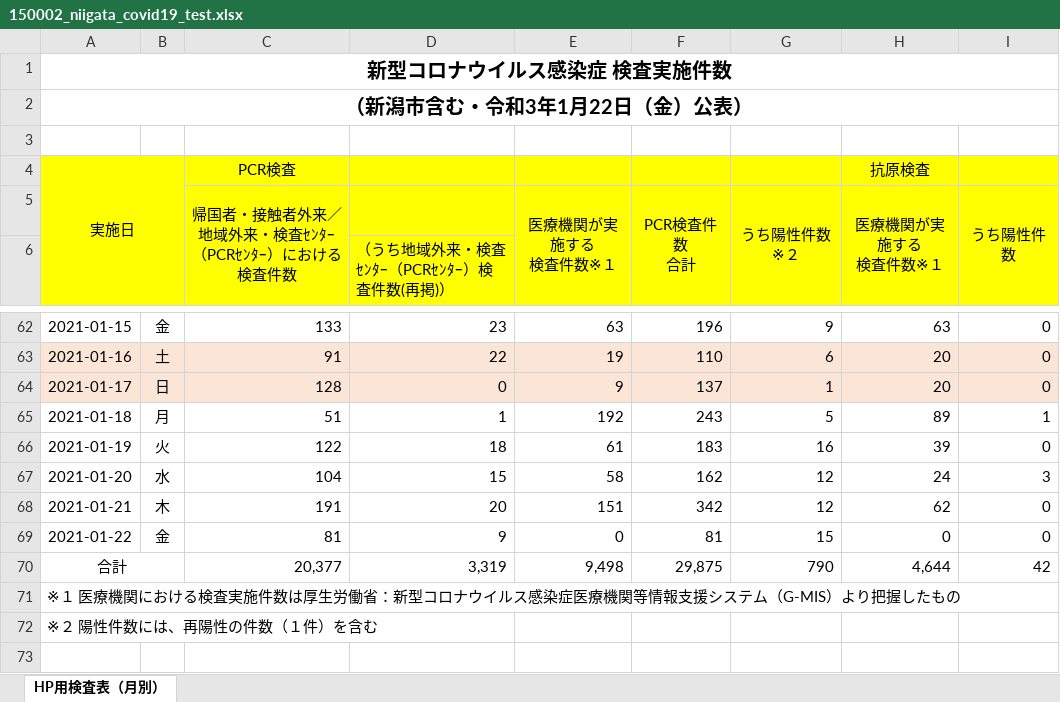
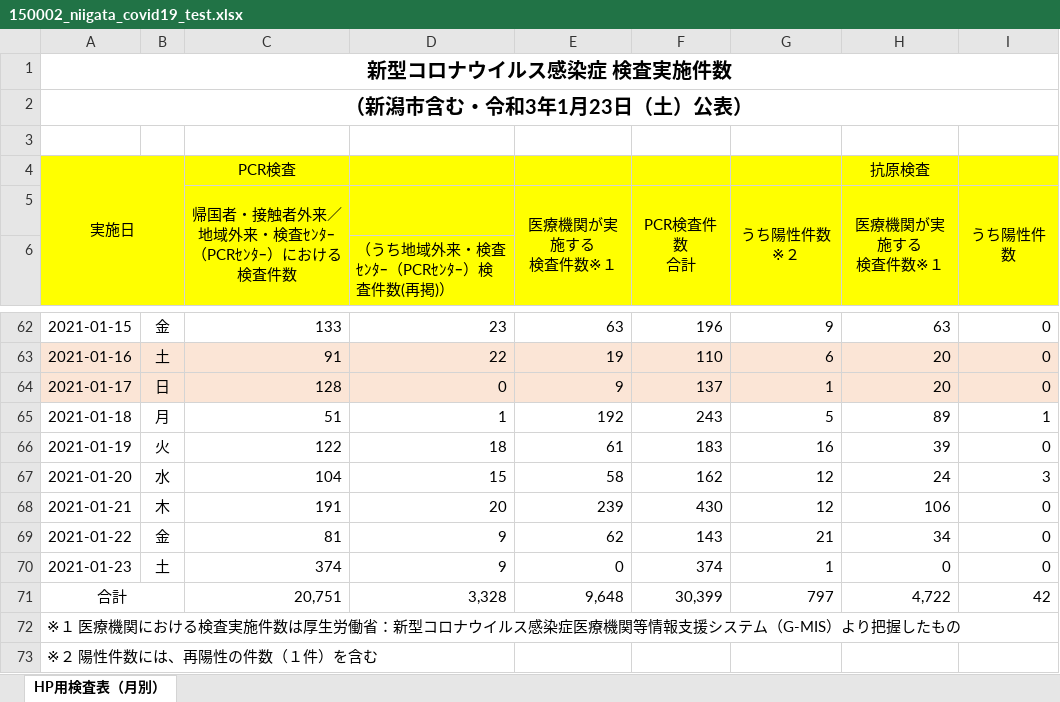
Before and after one commit to CodeForNiigata/covid19-data-niigata, an Excel workbook: dist/xlsx/150002_niigata_covid19_test.xlsx, sheet HP用検査表（月別）, drawn as a sheet; only a part is shown, gaps mark what is left out; values as stored, in another font and other column widths than the file's, no borders; addresses are those after the commit; the diff names each change by its address in the sheet, - before the commit and + after, or states it on an @@ line.

```diff
--- a/dist/xlsx/150002_niigata_covid19_test.xlsx (sheet HP用検査表（月別）)
+++ b/dist/xlsx/150002_niigata_covid19_test.xlsx (sheet HP用検査表（月別）)
-A2: （新潟市含む・令和3年1月22日（金）公表）
+A2: （新潟市含む・令和3年1月23日（土）公表）
-E68 (医療機関が実施する 検査件数※１): 151
+E68 (医療機関が実施する 検査件数※１): 239
-F68 (PCR検査件数 合計): 342
+F68 (PCR検査件数 合計): 430
-H68 (医療機関が実施する 検査件数※１): 62
+H68 (医療機関が実施する 検査件数※１): 106
-E69 (医療機関が実施する 検査件数※１): 0
+E69 (医療機関が実施する 検査件数※１): 62
-F69 (PCR検査件数 合計): 81
+F69 (PCR検査件数 合計): 143
-G69 (うち陽性件数※２): 15
+G69 (うち陽性件数※２): 21
-H69 (医療機関が実施する 検査件数※１): 0
+H69 (医療機関が実施する 検査件数※１): 34
+row 70: 2021-01-23 | 土 | 374 | 9 | 0 | 374 | 1 | 0 | 0
-C71: 20,377
+C71: 20,751
-D71: 3,319
+D71: 3,328
-E71 (医療機関が実施する 検査件数※１): 9,498
+E71 (医療機関が実施する 検査件数※１): 9,648
-F71 (PCR検査件数 合計): 29,875
+F71 (PCR検査件数 合計): 30,399
-G71 (うち陽性件数※２): 790
+G71 (うち陽性件数※２): 797
-H71 (医療機関が実施する 検査件数※１): 4,644
+H71 (医療機関が実施する 検査件数※１): 4,722
```
Also changed, not shown: formulas that keep their value, 7 other files.
